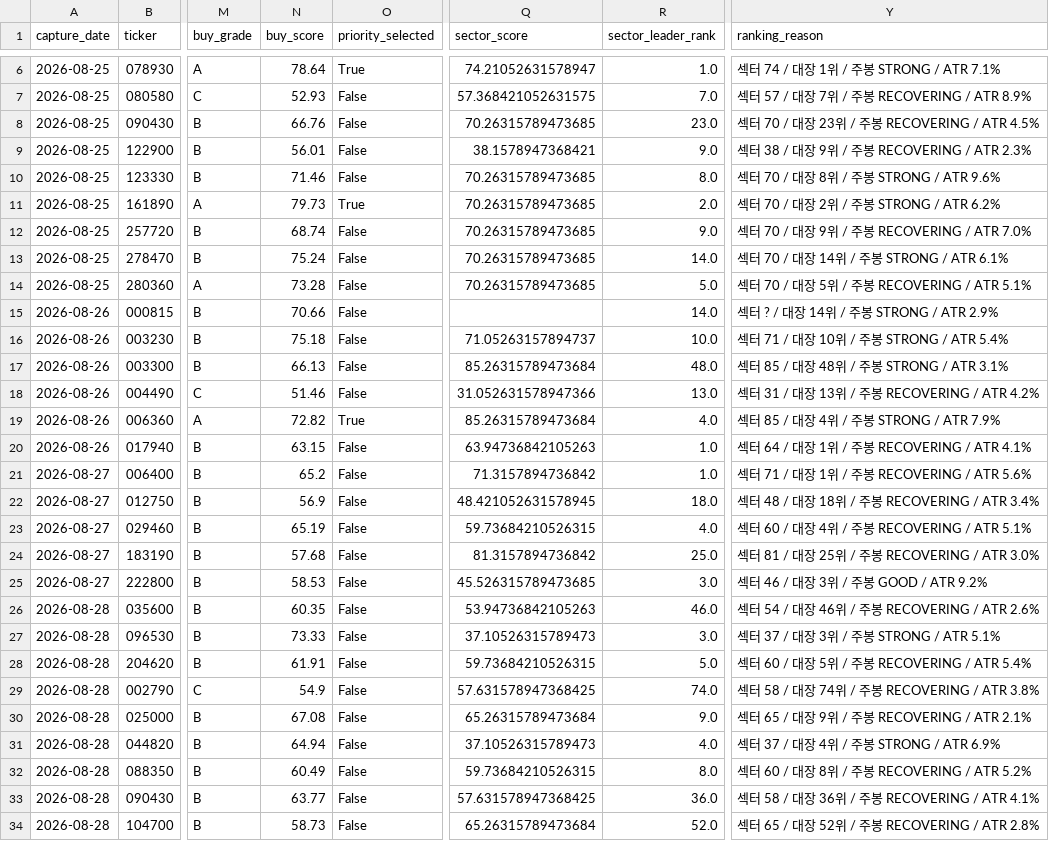
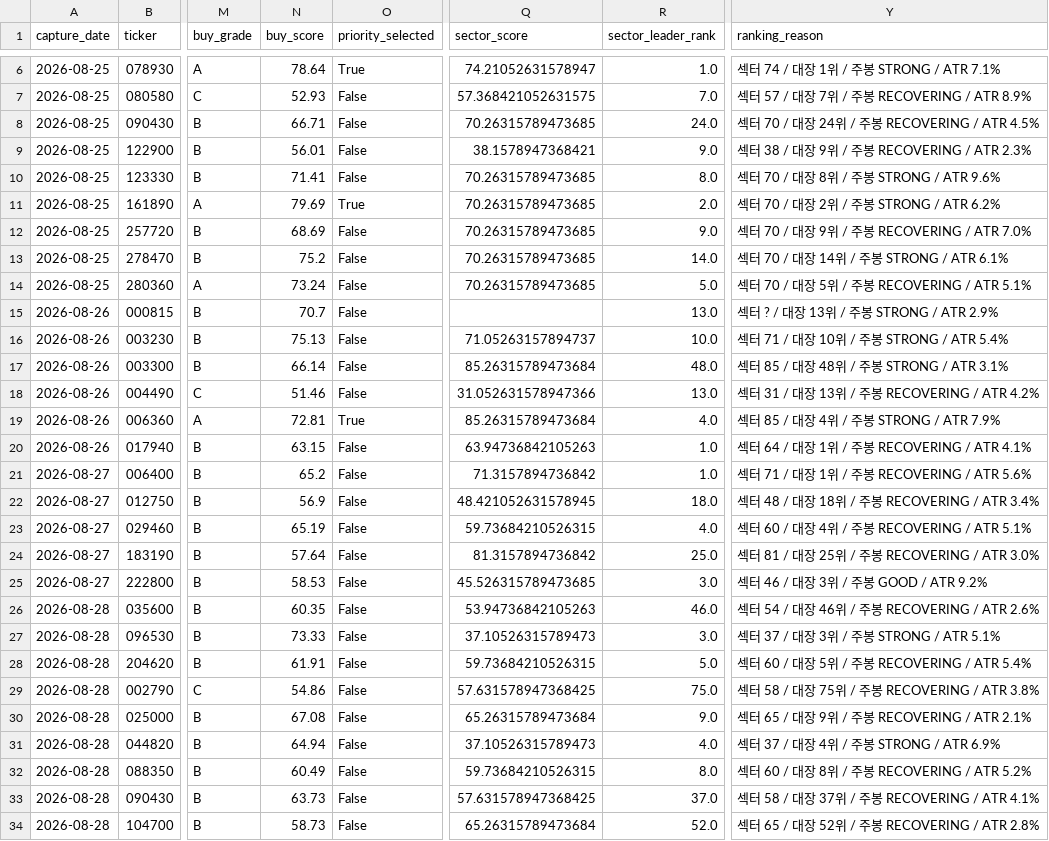
Before and after one commit to UDONGSALI/korea-stock-scanner, a CSV file: data/captures.csv, drawn as a sheet; only a part is shown, gaps mark what is left out; the diff covers the shown part only; the diff names each change by its address in the sheet, - before the commit and + after, or states it on an @@ line.

```diff
--- a/data/captures.csv
+++ b/data/captures.csv
-N8 (buy_score): 66.76
+N8 (buy_score): 66.71
-R8 (sector_leader_rank): 23.0
+R8 (sector_leader_rank): 24.0
-Y8 (ranking_reason): 섹터 70 / 대장 23위 / 주봉 RECOVERING / ATR 4.5%
+Y8 (ranking_reason): 섹터 70 / 대장 24위 / 주봉 RECOVERING / ATR 4.5%
-N10 (buy_score): 71.46
+N10 (buy_score): 71.41
-N11 (buy_score): 79.73
+N11 (buy_score): 79.69
-N12 (buy_score): 68.74
+N12 (buy_score): 68.69
-N13 (buy_score): 75.24
+N13 (buy_score): 75.2
-N14 (buy_score): 73.28
+N14 (buy_score): 73.24
-N15 (buy_score): 70.66
+N15 (buy_score): 70.7
-R15 (sector_leader_rank): 14.0
+R15 (sector_leader_rank): 13.0
-Y15 (ranking_reason): 섹터 ? / 대장 14위 / 주봉 STRONG / ATR 2.9%
+Y15 (ranking_reason): 섹터 ? / 대장 13위 / 주봉 STRONG / ATR 2.9%
-N16 (buy_score): 75.18
+N16 (buy_score): 75.13
-N17 (buy_score): 66.13
+N17 (buy_score): 66.14
-N19 (buy_score): 72.82
+N19 (buy_score): 72.81
-N24 (buy_score): 57.68
+N24 (buy_score): 57.64
-N29 (buy_score): 54.9
+N29 (buy_score): 54.86
-R29 (sector_leader_rank): 74.0
+R29 (sector_leader_rank): 75.0
-Y29 (ranking_reason): 섹터 58 / 대장 74위 / 주봉 RECOVERING / ATR 3.8%
+Y29 (ranking_reason): 섹터 58 / 대장 75위 / 주봉 RECOVERING / ATR 3.8%
-N33 (buy_score): 63.77
+N33 (buy_score): 63.73
-R33 (sector_leader_rank): 36.0
+R33 (sector_leader_rank): 37.0
-Y33 (ranking_reason): 섹터 58 / 대장 36위 / 주봉 RECOVERING / ATR 4.1%
+Y33 (ranking_reason): 섹터 58 / 대장 37위 / 주봉 RECOVERING / ATR 4.1%
```
Also changed, not shown: 35 edited cells elsewhere in this file, data/buy_priority.csv, data/buy_tracking.csv, 19 other files.
